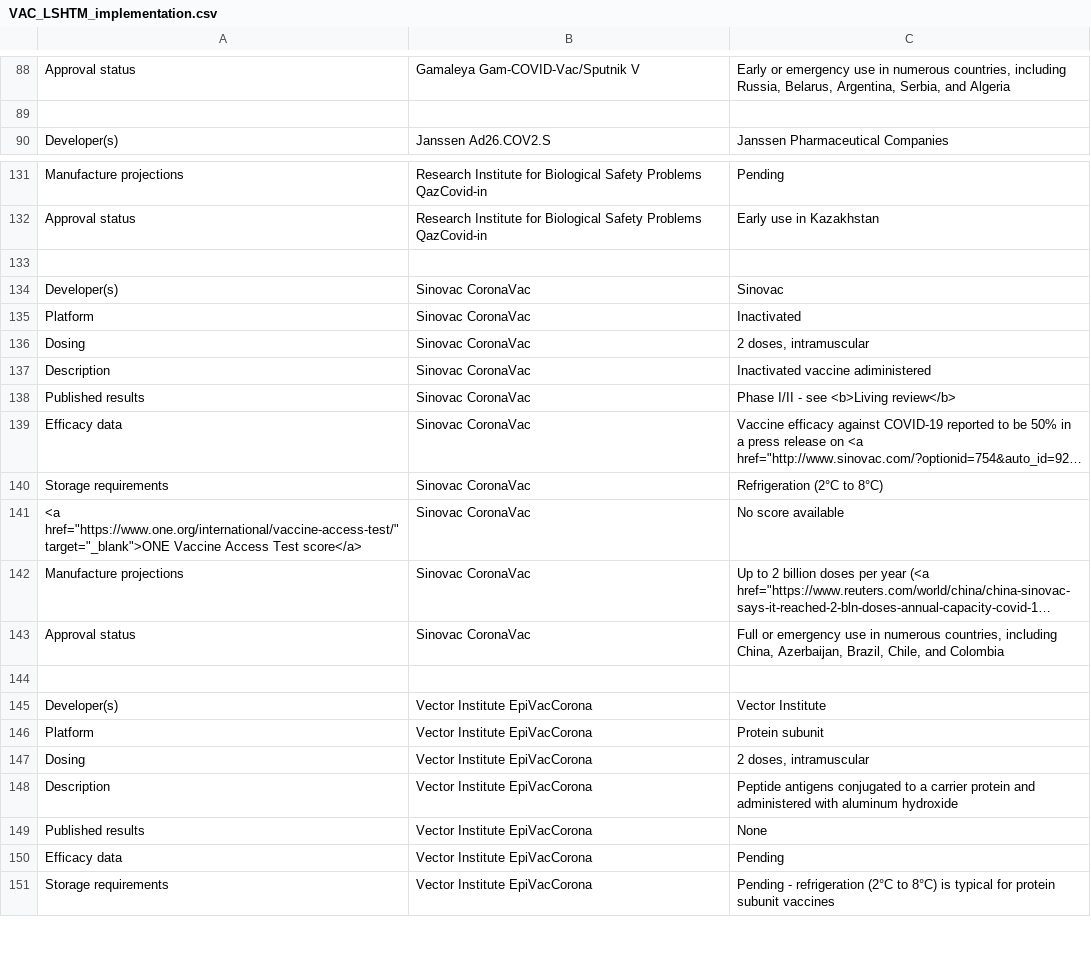
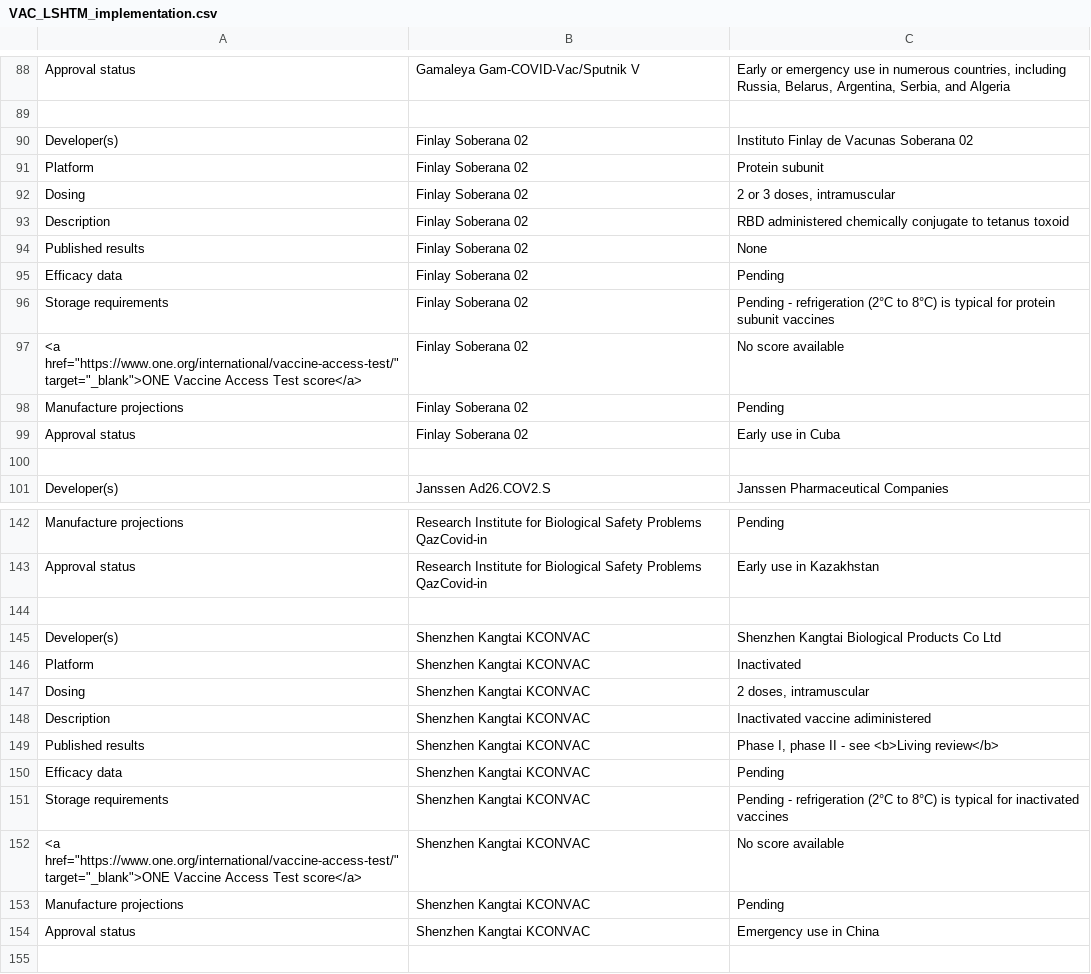
Before and after one commit to vac-lshtm/VaC_tracker, a CSV file: input_data/VAC_LSHTM_implementation.csv, drawn as a sheet; only a part is shown, gaps mark what is left out; the shorter side is filled out with more unchanged rows; long unchanged cells end in ….

```diff
--- a/input_data/VAC_LSHTM_implementation.csv
+++ b/input_data/VAC_LSHTM_implementation.csv
@@ -89,2 +89,13 @@ Approval status,Gamaleya Gam-COVID-Vac/Sputnik V,"Early or emergency use in nume
 ,,
+Developer(s),Finlay Soberana 02,Instituto Finlay de Vacunas Soberana 02
+Platform,Finlay Soberana 02,Protein subunit
+Dosing,Finlay Soberana 02,"2 or 3 doses, intramuscular"
+Description,Finlay Soberana 02,RBD administered chemically conjugate to tetanus toxoid
+Published results,Finlay Soberana 02,None
+Efficacy data,Finlay Soberana 02,Pending
+Storage requirements,Finlay Soberana 02,Pending - refrigeration (2°C to 8°C) is typical for protein subunit vaccines
+"<a href=""https://www.one.org/international/vaccine-access-test/"" target=""_blank"">ONE Vaccine Access Test score</a>",Finlay Soberana 02,No score available
+Manufacture projections,Finlay Soberana 02,Pending
+Approval status,Finlay Soberana 02,Early use in Cuba
+,,
 Developer(s),Janssen Ad26.COV2.S,Janssen Pharmaceutical Companies
@@ -132,2 +143,13 @@ Manufacture projections,Research Institute for Biological Safety Problems QazCov
 Approval status,Research Institute for Biological Safety Problems QazCovid-in,Early use in Kazakhstan
+,,
+Developer(s),Shenzhen Kangtai KCONVAC,Shenzhen Kangtai Biological Products Co Ltd
+Platform,Shenzhen Kangtai KCONVAC,Inactivated
+Dosing,Shenzhen Kangtai KCONVAC,"2 doses, intramuscular"
+Description,Shenzhen Kangtai KCONVAC,Inactivated vaccine adiministered
+Published results,Shenzhen Kangtai KCONVAC,"Phase I, phase II - see <b>Living review</b>"
+Efficacy data,Shenzhen Kangtai KCONVAC,Pending
+Storage requirements,Shenzhen Kangtai KCONVAC,Pending - refrigeration (2°C to 8°C) is typical for inactivated vaccines
+"<a href=""https://www.one.org/international/vaccine-access-test/"" target=""_blank"">ONE Vaccine Access Test score</a>",Shenzhen Kangtai KCONVAC,No score available
+Manufacture projections,Shenzhen Kangtai KCONVAC,Pending
+Approval status,Shenzhen Kangtai KCONVAC,Emergency use in China
 ,,
```
Also changed, not shown: input_data/VaC_LSHTM_eligible_studies.csv, input_data/VaC_LSHTM_landscape.csv, 14 other files.
